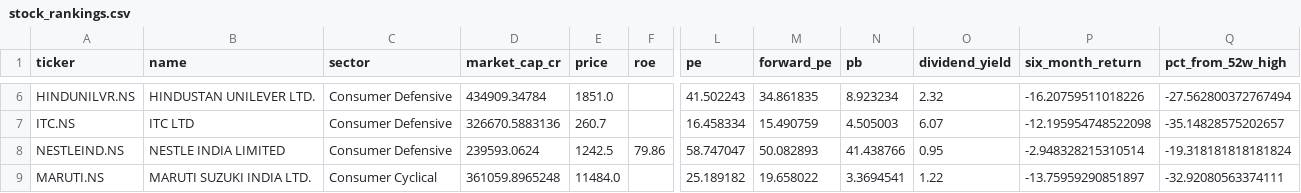
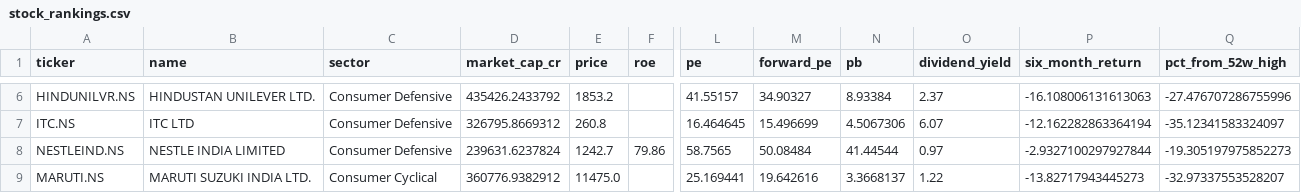
Before and after one commit to gopalbharti17/india-market-analysis, a CSV file: stock_rankings.csv, drawn as a sheet; only a part is shown, gaps mark what is left out; the diff covers the shown part only; the diff names each change by its address in the sheet, - before the commit and + after, or states it on an @@ line.

```diff
--- a/stock_rankings.csv
+++ b/stock_rankings.csv
-D6 (market_cap_cr): 434909.34784
+D6 (market_cap_cr): 435426.2433792
-E6 (price): 1851.0
+E6 (price): 1853.2
-L6 (pe): 41.502243
+L6 (pe): 41.55157
-M6 (forward_pe): 34.861835
+M6 (forward_pe): 34.90327
-N6 (pb): 8.923234
+N6 (pb): 8.93384
-O6 (dividend_yield): 2.32
+O6 (dividend_yield): 2.37
-P6 (six_month_return): -16.20759511018226
+P6 (six_month_return): -16.108006131613063
-Q6 (pct_from_52w_high): -27.562800372767494
+Q6 (pct_from_52w_high): -27.476707286755996
-D7 (market_cap_cr): 326670.5883136
+D7 (market_cap_cr): 326795.8669312
-E7 (price): 260.7
+E7 (price): 260.8
-L7 (pe): 16.458334
+L7 (pe): 16.464645
-M7 (forward_pe): 15.490759
+M7 (forward_pe): 15.496699
-N7 (pb): 4.505003
+N7 (pb): 4.5067306
-P7 (six_month_return): -12.195954748522098
+P7 (six_month_return): -12.162282863364194
-Q7 (pct_from_52w_high): -35.14828575202657
+Q7 (pct_from_52w_high): -35.12341583324097
-D8 (market_cap_cr): 239593.0624
+D8 (market_cap_cr): 239631.6237824
-E8 (price): 1242.5
+E8 (price): 1242.7
-L8 (pe): 58.747047
+L8 (pe): 58.7565
-M8 (forward_pe): 50.082893
+M8 (forward_pe): 50.08484
-N8 (pb): 41.438766
+N8 (pb): 41.44544
-O8 (dividend_yield): 0.95
+O8 (dividend_yield): 0.97
-P8 (six_month_return): -2.948328215310514
+P8 (six_month_return): -2.9327100297927844
-Q8 (pct_from_52w_high): -19.318181818181824
+Q8 (pct_from_52w_high): -19.305197975852273
-D9 (market_cap_cr): 361059.8965248
+D9 (market_cap_cr): 360776.9382912
-E9 (price): 11484.0
+E9 (price): 11475.0
-L9 (pe): 25.189182
+L9 (pe): 25.169441
-M9 (forward_pe): 19.658022
+M9 (forward_pe): 19.642616
-N9 (pb): 3.3694541
+N9 (pb): 3.3668137
-P9 (six_month_return): -13.75959290851897
+P9 (six_month_return): -13.82717943445273
-Q9 (pct_from_52w_high): -32.92080563374111
+Q9 (pct_from_52w_high): -32.97337553528207
```
Also changed, not shown: 102 edited cells elsewhere in this file, mf_rankings.csv, 3 other files.
